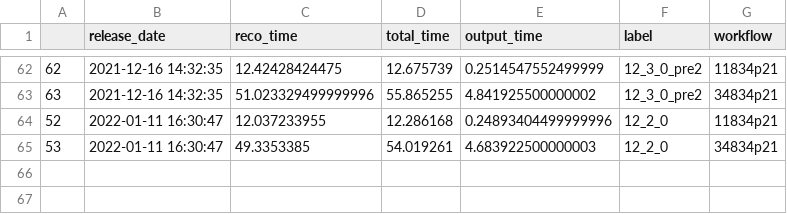
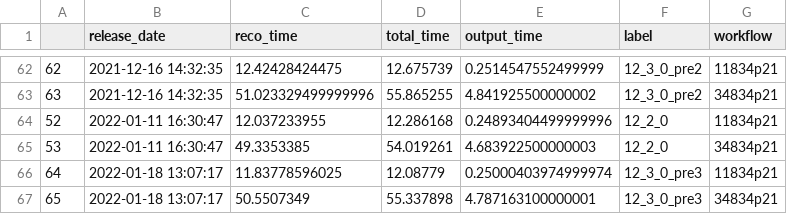
Before and after one commit to xoqhdgh1002/cms-reco-profiling, a CSV file: results/release_timing.csv, drawn as a sheet; only a part is shown, gaps mark what is left out.

```diff
--- a/results/release_timing.csv
+++ b/results/release_timing.csv
@@ -65 +65,3 @@
 53,2022-01-11 16:30:47,49.3353385,54.019261,4.683922500000003,12_2_0,34834p21
+64,2022-01-18 13:07:17,11.83778596025,12.08779,0.25000403974999974,12_3_0_pre3,11834p21
+65,2022-01-18 13:07:17,50.5507349,55.337898,4.787163100000001,12_3_0_pre3,34834p21
```
Also changed, not shown: 2 other files.
